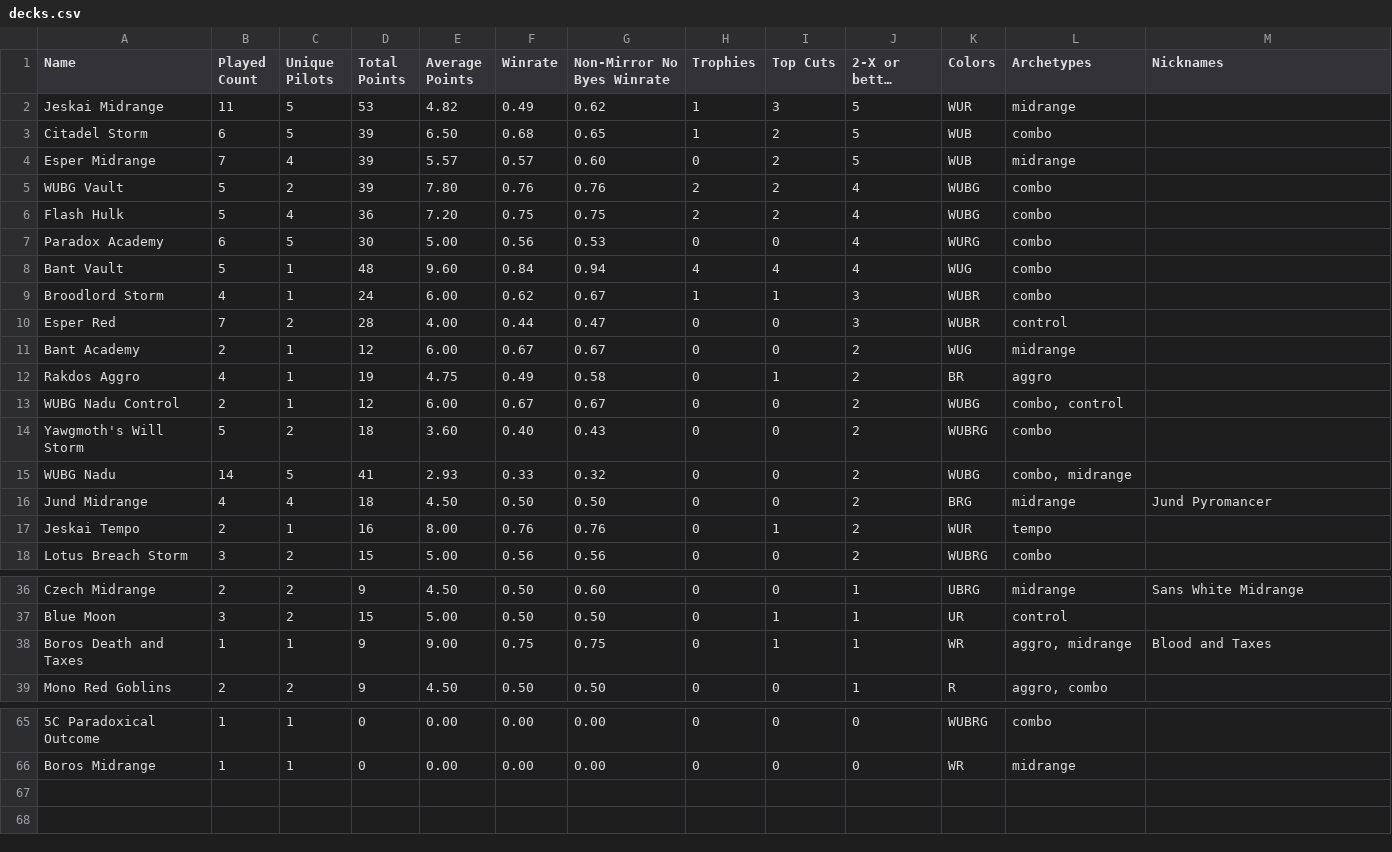
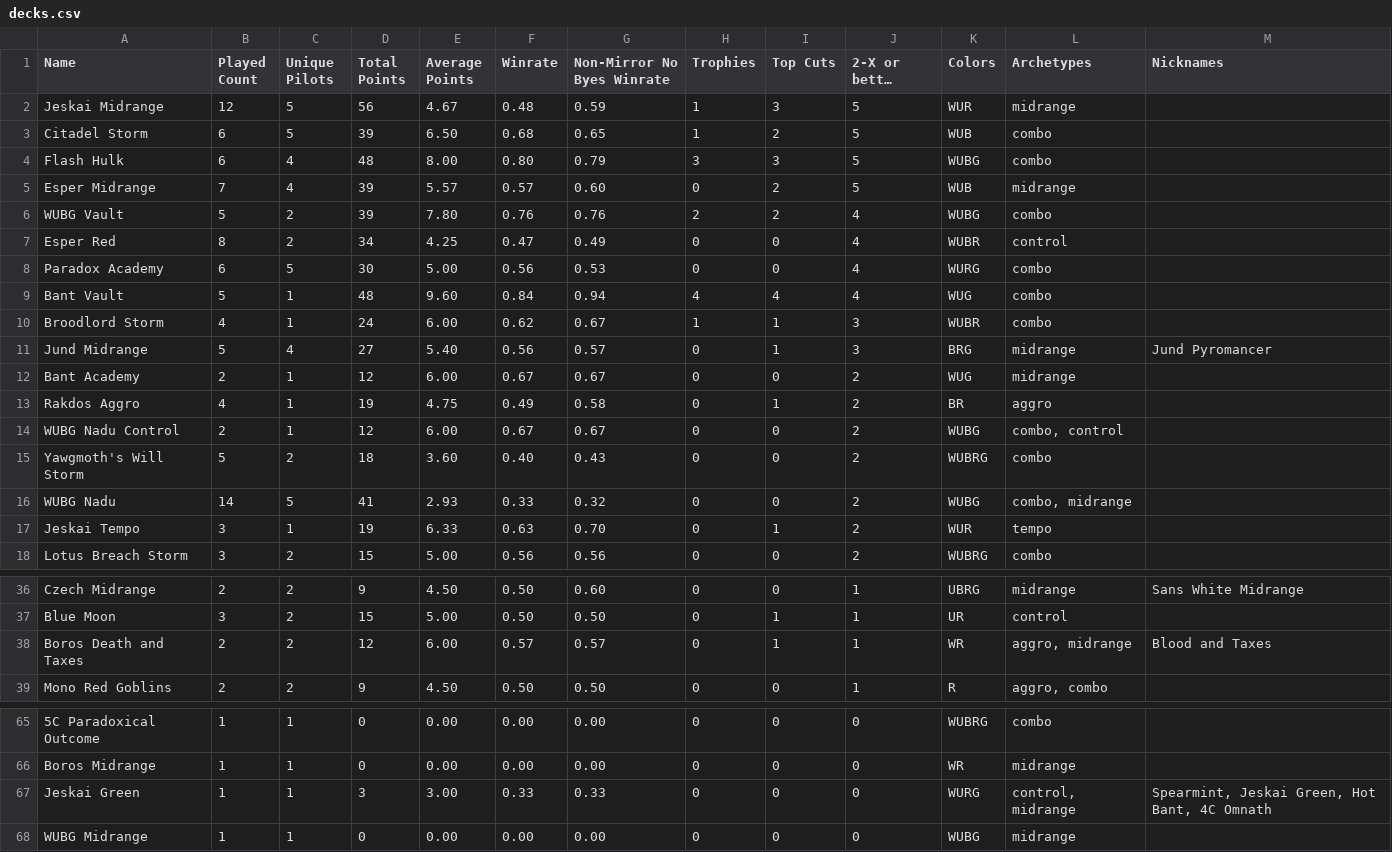
Before and after one commit to kvnchen/canlander, a CSV file: csv/2025/decks.csv, drawn as a sheet; only a part is shown, gaps mark what is left out; long unchanged cells end in …; removed rows and columns are numbered as before the commit, all else as after; the diff covers the shown part only; the diff names each change by its address in the sheet, - before the commit and + after, or states it on an @@ line.

```diff
--- a/csv/2025/decks.csv
+++ b/csv/2025/decks.csv
-B2 (Played Count): 11
+B2 (Played Count): 12
-D2 (Total Points): 53
+D2 (Total Points): 56
-E2 (Average Points): 4.82
+E2 (Average Points): 4.67
-F2 (Winrate): 0.49
+F2 (Winrate): 0.48
-G2 (Non-Mirror No Byes Winrate): 0.62
+G2 (Non-Mirror No Byes Winrate): 0.59
+row 4: Flash Hulk | 6 | 4 | 48 | 8.00 | 0.80 | 0.79 | 3 | 3 | 5 | WUBG | combo
-row 6: Flash Hulk | 5 | 4 | 36 | 7.20 | 0.75 | 0.75 | 2 | 2 | 4 | WUBG | combo
+row 7: Esper Red | 8 | 2 | 34 | 4.25 | 0.47 | 0.49 | 0 | 0 | 4 | WUBR | control
-row 10: Esper Red | 7 | 2 | 28 | 4.00 | 0.44 | 0.47 | 0 | 0 | 3 | WUBR | control
+row 11: Jund Midrange | 5 | 4 | 27 | 5.40 | 0.56 | 0.57 | 0 | 1 | 3 | BRG | midrange | Jund Pyromancer
-row 16: Jund Midrange | 4 | 4 | 18 | 4.50 | 0.50 | 0.50 | 0 | 0 | 2 | BRG | midrange | Jund Pyromancer
-B17 (Played Count): 2
+B17 (Played Count): 3
-D17 (Total Points): 16
+D17 (Total Points): 19
-E17 (Average Points): 8.00
+E17 (Average Points): 6.33
-F17 (Winrate): 0.76
+F17 (Winrate): 0.63
-G17 (Non-Mirror No Byes Winrate): 0.76
+G17 (Non-Mirror No Byes Winrate): 0.70
-B38 (Played Count): 1
+B38 (Played Count): 2
-C38 (Unique Pilots): 1
+C38 (Unique Pilots): 2
-D38 (Total Points): 9
+D38 (Total Points): 12
-E38 (Average Points): 9.00
+E38 (Average Points): 6.00
-F38 (Winrate): 0.75
+F38 (Winrate): 0.57
-G38 (Non-Mirror No Byes Winrate): 0.75
+G38 (Non-Mirror No Byes Winrate): 0.57
+row 67: Jeskai Green | 1 | 1 | 3 | 3.00 | 0.33 | 0.33 | 0 | 0 | 0 | WURG | control, midrange | Spearmint, Jeskai Green, Hot Bant, 4C Omnath
+row 68: WUBG Midrange | 1 | 1 | 0 | 0.00 | 0.00 | 0.00 | 0 | 0 | 0 | WUBG | midrange
```
Also changed, not shown: 5 edited cells elsewhere in this file, csv/2025/archetypes.csv, csv/2025/colors.csv, 6 other files.
